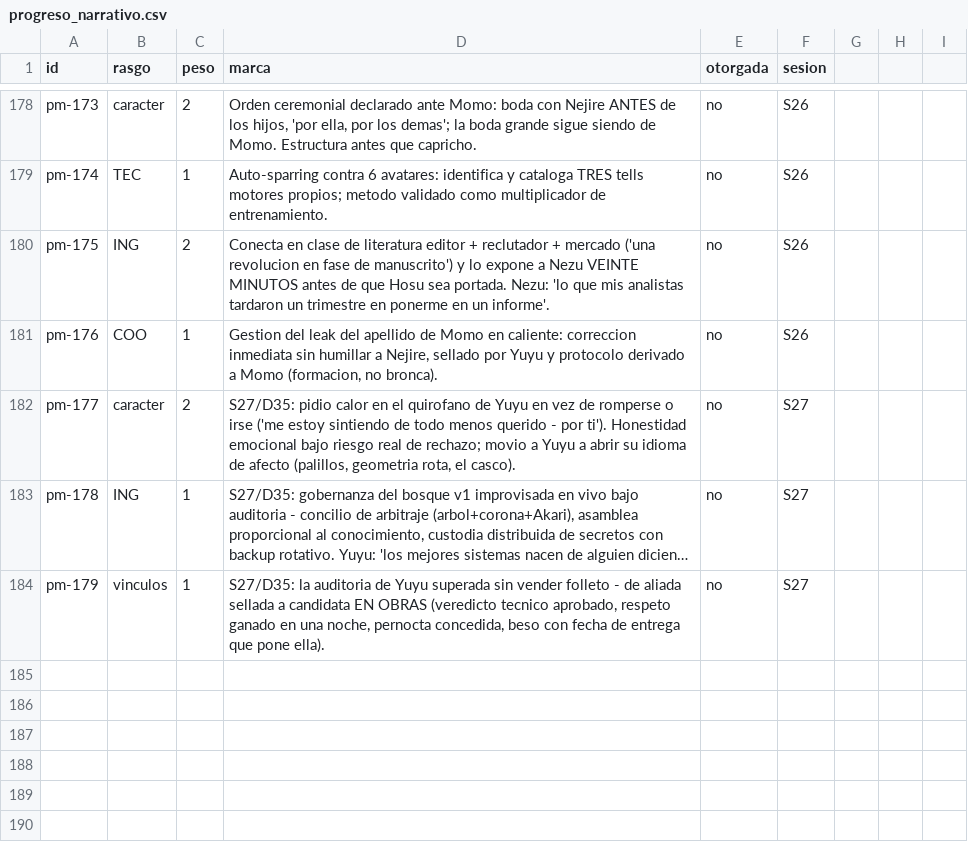
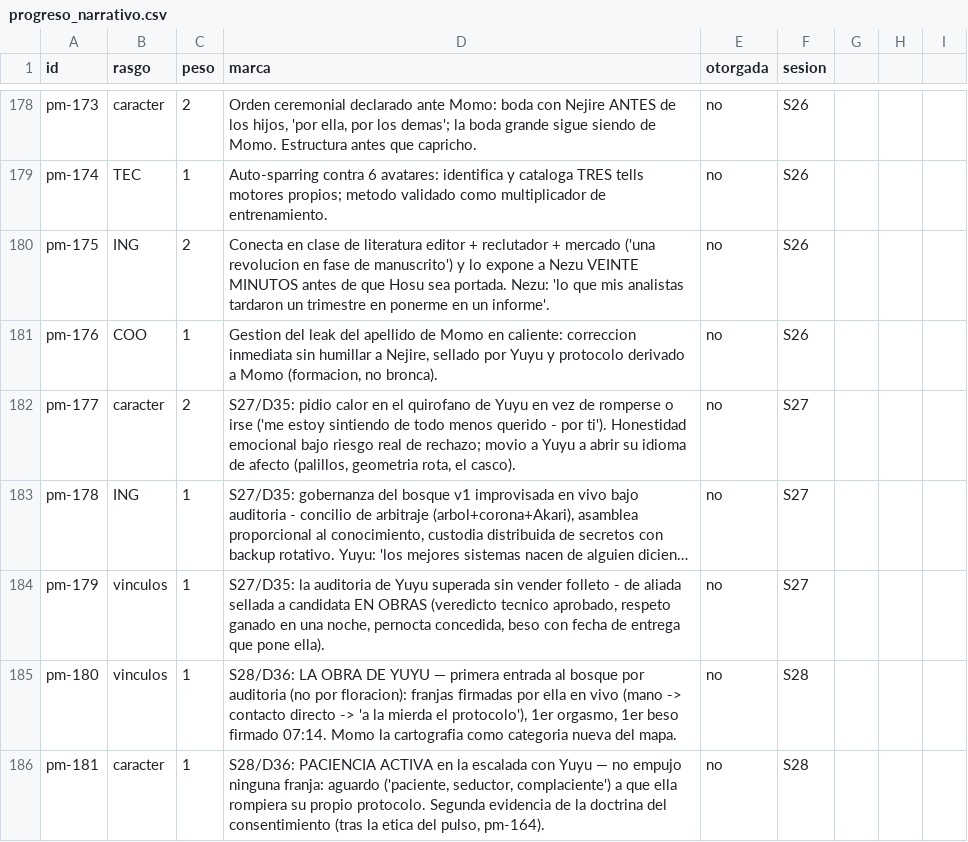
Before and after one commit to linusmandrake/rpg-myheroacademia-pc-pendiente, a CSV file: registros/progreso_narrativo.csv, drawn as a sheet; only a part is shown, gaps mark what is left out; long unchanged cells end in …; the diff names each change by its address in the sheet, - before the commit and + after, or states it on an @@ line.

```diff
--- a/registros/progreso_narrativo.csv
+++ b/registros/progreso_narrativo.csv
+row 185: pm-180 | vinculos | 1 | S28/D36: LA OBRA DE YUYU — primera entrada al bosque por auditoria (no por floracion): franjas firmadas por ella en vivo (mano -> contacto directo -> 'a la mierda el protocolo'), 1er orgasmo, 1er beso firmado 07:14. Momo la cartografia como categoria nueva del mapa. | no | S28
+row 186: pm-181 | caracter | 1 | S28/D36: PACIENCIA ACTIVA en la escalada con Yuyu — no empujo ninguna franja: aguardo ('paciente, seductor, complaciente') a que ella rompiera su propio protocolo. Segunda evidencia de la doctrina del consentimiento (tras la etica del pulso, pm-164). | no | S28
```
Also changed, not shown: registros/conocimientos.csv, registros/cronologia.csv, 3 other files.
